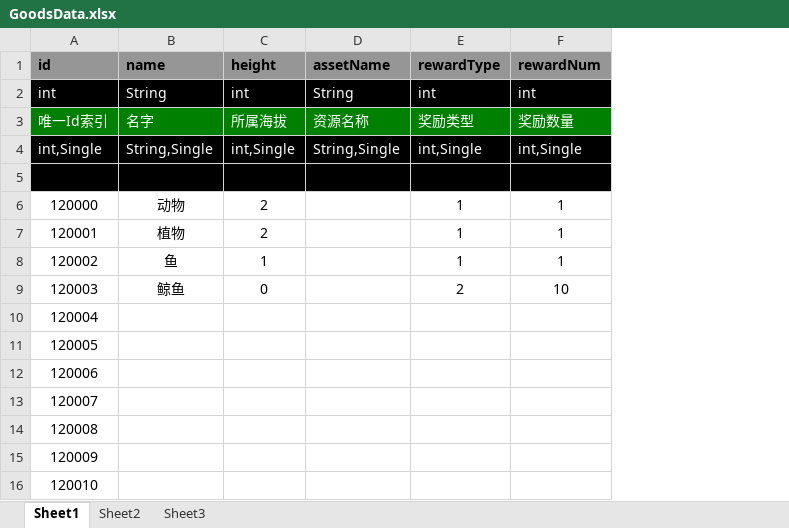
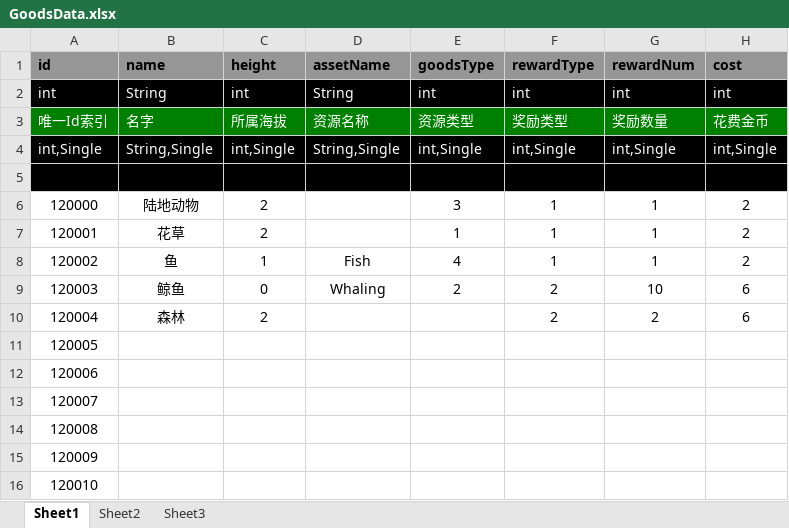
Before and after one commit to hu-bingbing/TestPolyDemo, an Excel workbook: aboutData/GoodsData.xlsx, sheet Sheet1, drawn as a sheet; values as stored, in another font and other column widths than the file's, no borders; addresses are those after the commit; the diff names each change by its address in the sheet, - before the commit and + after, or states it on an @@ line.

```diff
--- a/aboutData/GoodsData.xlsx (sheet Sheet1)
+++ b/aboutData/GoodsData.xlsx (sheet Sheet1)
+column E (goodsType), rows 2-9: int | 资源类型 | int,Single |  | 3 | 1 | 4 | 2
+column H (cost), rows 2-10: int | 花费金币 | int,Single |  | 2 | 2 | 2 | 6 | 6
-B6 (name): 动物
+B6 (name): 陆地动物
-B7 (name): 植物
+B7 (name): 花草
-D8 (assetName): (empty)
+D8 (assetName): Fish
-D9 (assetName): (empty)
+D9 (assetName): Whaling
-B10 (name): (empty)
+B10 (name): 森林
-C10 (height): (empty)
+C10 (height): 2
-F10 (rewardType): (empty)
+F10 (rewardType): 2
-G10 (rewardNum): (empty)
+G10 (rewardNum): 2
```
Also changed, not shown: aboutData/ArchitectureData.xlsx, aboutData/ArmsData.xlsx, 49 other files.
